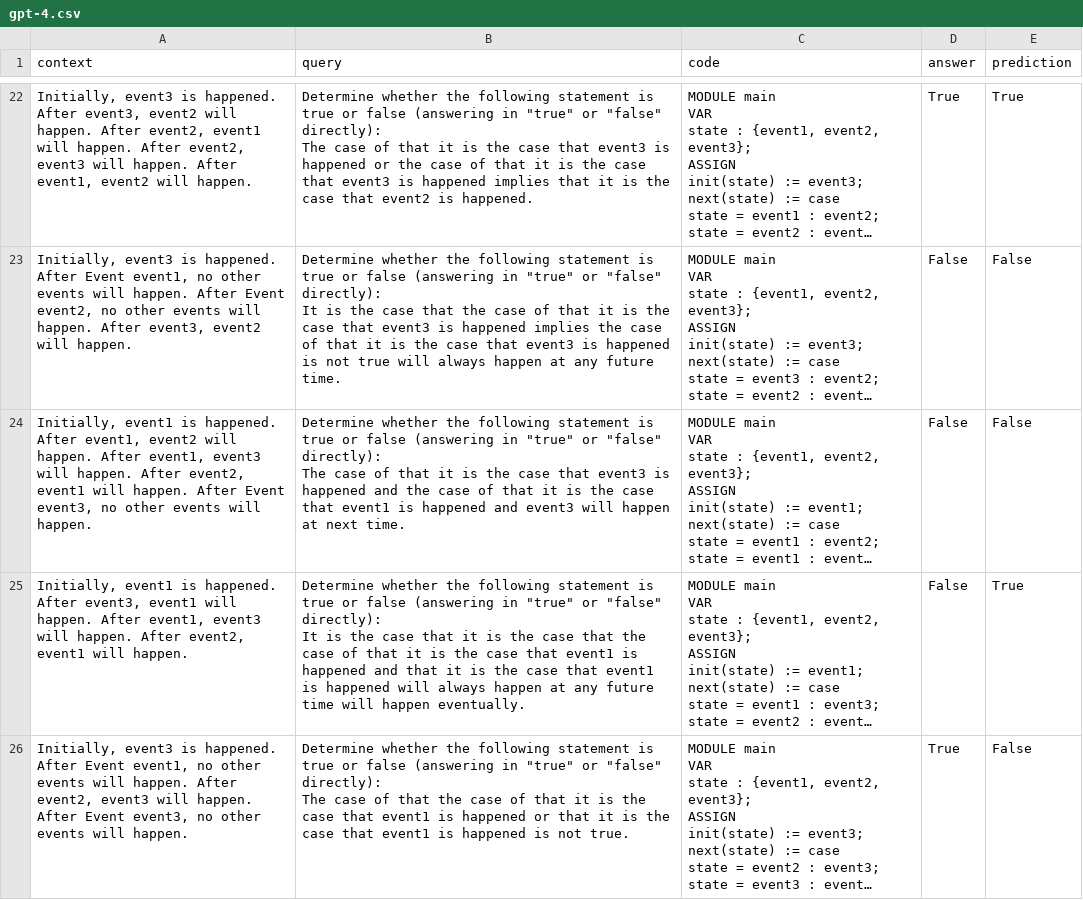
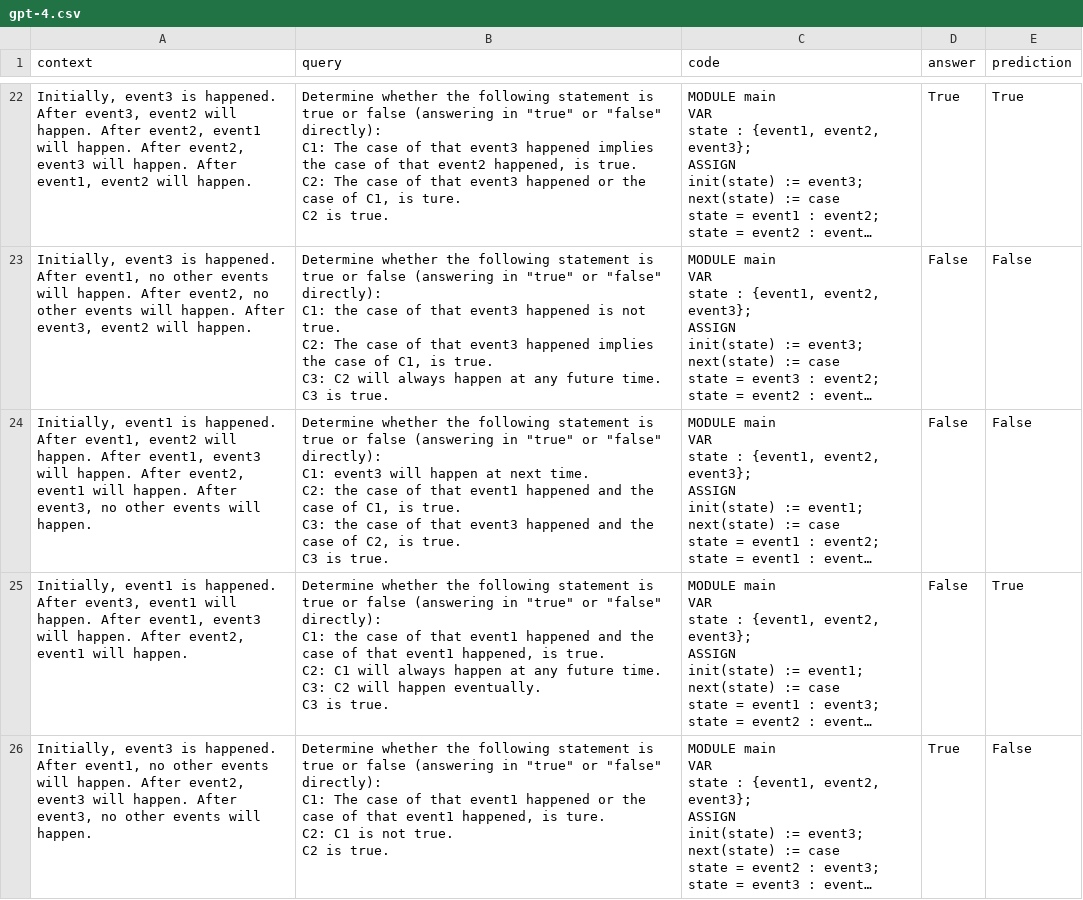
Before and after one commit to RutaTang/LTLBench, a CSV file: results/evaluation/100_3_events_3_formula_len/gpt-4.csv, drawn as a sheet; only a part is shown, gaps mark what is left out; long unchanged cells end in …; ↵ is a line break in a cell; the diff covers the shown part only; the diff names each change by its address in the sheet, - before the commit and + after, or states it on an @@ line.

```diff
--- a/results/evaluation/100_3_events_3_formula_len/gpt-4.csv
+++ b/results/evaluation/100_3_events_3_formula_len/gpt-4.csv
-B22 (query): …"false" directly): ↵ The case of that it is the case that event3 is happened or the case of that it is the case that event3 is happened implies that it is the case that event2 is happened.
+B22 (query): …"false" directly): ↵ C1: The case of that event3 happened implies the case of that event2 happened, is true. ↵ C2: The case of that event3 happened or the case of C1, is ture. ↵ C2 is true.
-A23 (context): …happened. After Event event1, no other events will happen. After Event event2, no…
+A23 (context): …happened. After event1, no other events will happen. After event2, no…
-B23 (query): …"false" directly): ↵ It is the case that the case of that it is the case that event3 is happened implies the case of that it is the case that event3 is happened is not true will always happen at any future time.
+B23 (query): …"false" directly): ↵ C1: the case of that event3 happened is not true. ↵ C2: The case of that event3 happened implies the case of C1, is true. ↵ C3: C2 will always happen at any future time. ↵ C3 is true.
-A24 (context): …happen. After Event event3, no…
+A24 (context): …happen. After event3, no…
-B24 (query): …"false" directly): ↵ The case of that it is the case that event3 is happened and the case of that it is the case that event1 is happened and event3 will happen at next time.
+B24 (query): …"false" directly): ↵ C1: event3 will happen at next time. ↵ C2: the case of that event1 happened and the case of C1, is true. ↵ C3: the case of that event3 happened and the case of C2, is true. ↵ C3 is true.
-B25 (query): …"false" directly): ↵ It is the case that it is the case that the case of that it is the case that event1 is happened and that it is the case that event1 is happened will always happen at any future time will happen eventually.
+B25 (query): …"false" directly): ↵ C1: the case of that event1 happened and the case of that event1 happened, is true. ↵ C2: C1 will always happen at any future time. ↵ C3: C2 will happen eventually. ↵ C3 is true.
-A26 (context): …happened. After Event event1, no other events will happen. After event2, event3 will happen. After Event event3, no…
+A26 (context): …happened. After event1, no other events will happen. After event2, event3 will happen. After event3, no…
-B26 (query): …"false" directly): ↵ The case of that the case of that it is the case that event1 is happened or that it is the case that event1 is happened is not true.
+B26 (query): …"false" directly): ↵ C1: The case of that event1 happened or the case of that event1 happened, is ture. ↵ C2: C1 is not true. ↵ C2 is true.
```
Also changed, not shown: 180 edited cells elsewhere in this file, results/evaluation/100_3_events_3_formula_len/gpt-3.5-turbo.csv, results/evaluation/100_3_events_3_formula_len/qwen:32b-chat.csv, 6 other files.
